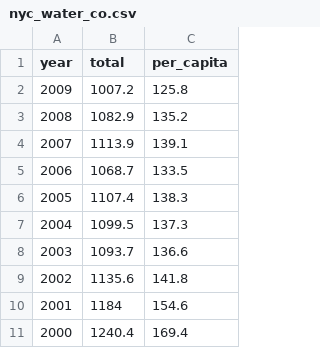
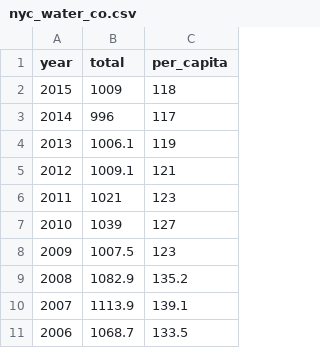
Before and after one commit to LaVielle/nyc-d3, a CSV file: nyc_water_co.csv, drawn as a sheet; only a part is shown; the shorter side is filled out with more unchanged rows.

```diff
--- a/nyc_water_co.csv
+++ b/nyc_water_co.csv
@@ -1,3 +1,9 @@
 year,total,per_capita
-2009,1007.2,125.8
+2015,1009,118
+2014,996,117
+2013,1006.1,119
+2012,1009.1,121
+2011,1021,123
+2010,1039,127
+2009,1007.5,123
 2008,1082.9,135.2
```
Also changed, not shown: 5 other files.
